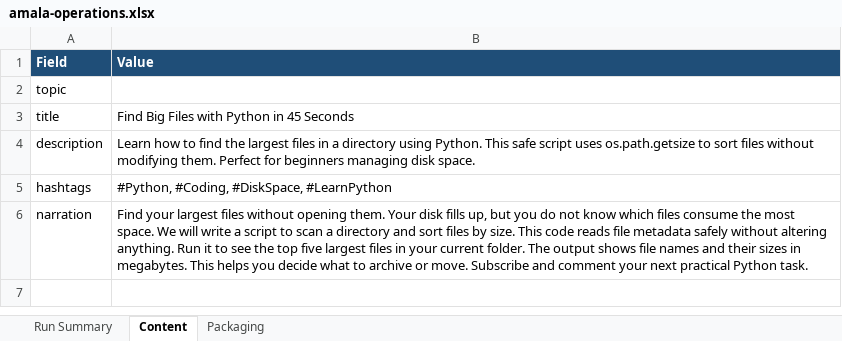
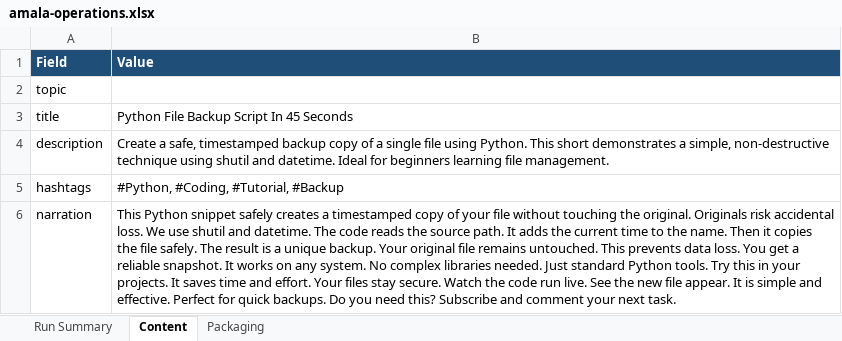
Before and after one commit to amalraj020-a11y/automated-YT-operations, an Excel workbook: reports/latest/amala-operations.xlsx, sheet Content, drawn as a sheet; values as stored, in another font and other column widths than the file's, no borders; the diff names each change by its address in the sheet, - before the commit and + after, or states it on an @@ line.

```diff
--- a/reports/latest/amala-operations.xlsx (sheet Content)
+++ b/reports/latest/amala-operations.xlsx (sheet Content)
-B3 (Value): Find Big Files with Python in 45 Seconds
+B3 (Value): Python File Backup Script In 45 Seconds
-B4 (Value): Learn how to find the largest files in a directory using Python. This safe script uses os.path.getsize to sort files without modifying them. Perfect for beginners managing disk space.
+B4 (Value): Create a safe, timestamped backup copy of a single file using Python. This short demonstrates a simple, non-destructive technique using shutil and datetime. Ideal for beginners learning file management.
-B5 (Value): #Python, #Coding, #DiskSpace, #LearnPython
+B5 (Value): #Python, #Coding, #Tutorial, #Backup
-B6 (Value): Find your largest files without opening them. Your disk fills up, but you do not know which files consume the most space. We will write a script to scan a directory and sort files by size. This code reads file metadata safely without altering anything. Run it to see the top five largest files in your current folder. The output shows file names and their sizes in megabytes. This helps you decide what to archive or move. Subscribe and comment your next practical Python task.
+B6 (Value): This Python snippet safely creates a timestamped copy of your file without touching the original. Originals risk accidental loss. We use shutil and datetime. The code reads the source path. It adds the current time to the name. Then it copies the file safely. The result is a unique backup. Your original file remains untouched. This prevents data loss. You get a reliable snapshot. It works on any system. No complex libraries needed. Just standard Python tools. Try this in your projects. It saves time and effort. Your files stay secure. Watch the code run live. See the new file appear. It is simple and effective. Perfect for quick backups. Do you need this? Subscribe and comment your next task.
```
Also changed, not shown: sheet Run Summary, sheet Packaging.
